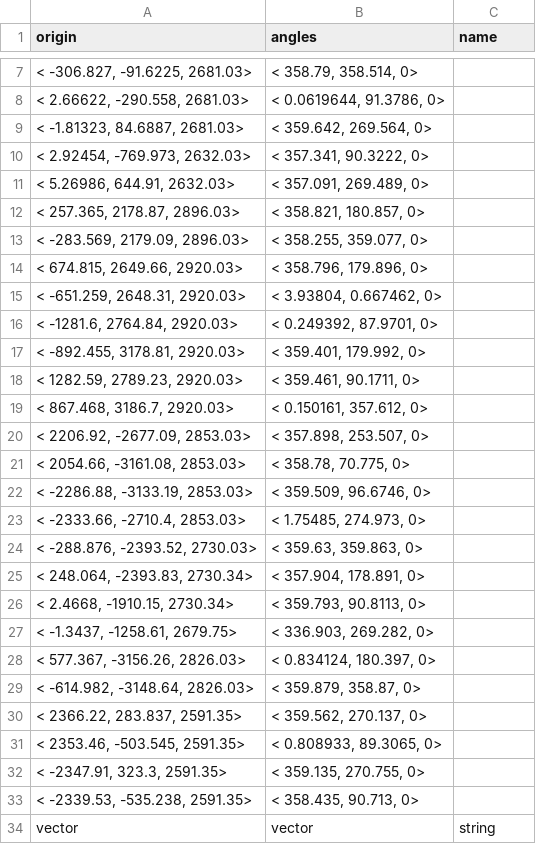
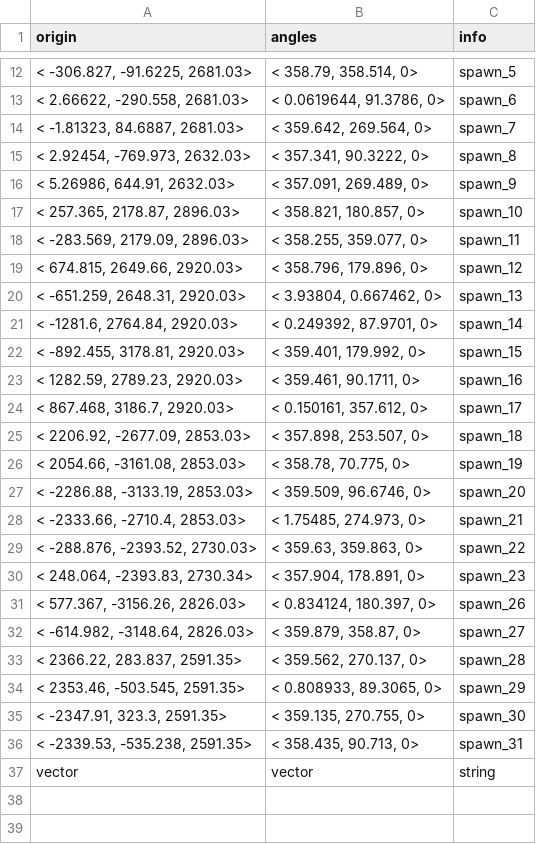
Before and after one commit to CafeFPS/ui_fs_rpak, a CSV file: spawnsystem/depot/datatable/fs_spawns_fs_1v1_mp_rr_arena_skygarden_set_1.csv, drawn as a sheet; only a part is shown, gaps mark what is left out; the diff covers the shown part only.

Commit message:
Remove 1 broken Encore Spawn Pair

```diff
--- a/spawnsystem/depot/datatable/fs_spawns_fs_1v1_mp_rr_arena_skygarden_set_1.csv
+++ b/spawnsystem/depot/datatable/fs_spawns_fs_1v1_mp_rr_arena_skygarden_set_1.csv
@@ -1 +1 @@
-origin,angles,name
+origin,angles,info
@@ -7,28 +12,26 @@ origin,angles,name
-"< -306.827, -91.6225, 2681.03>","< 358.79, 358.514, 0>",""
-"< 2.66622, -290.558, 2681.03>","< 0.0619644, 91.3786, 0>",""
-"< -1.81323, 84.6887, 2681.03>","< 359.642, 269.564, 0>",""
-"< 2.92454, -769.973, 2632.03>","< 357.341, 90.3222, 0>",""
-"< 5.26986, 644.91, 2632.03>","< 357.091, 269.489, 0>",""
-"< 257.365, 2178.87, 2896.03>","< 358.821, 180.857, 0>",""
-"< -283.569, 2179.09, 2896.03>","< 358.255, 359.077, 0>",""
-"< 674.815, 2649.66, 2920.03>","< 358.796, 179.896, 0>",""
-"< -651.259, 2648.31, 2920.03>","< 3.93804, 0.667462, 0>",""
-"< -1281.6, 2764.84, 2920.03>","< 0.249392, 87.9701, 0>",""
-"< -892.455, 3178.81, 2920.03>","< 359.401, 179.992, 0>",""
-"< 1282.59, 2789.23, 2920.03>","< 359.461, 90.1711, 0>",""
-"< 867.468, 3186.7, 2920.03>","< 0.150161, 357.612, 0>",""
-"< 2206.92, -2677.09, 2853.03>","< 357.898, 253.507, 0>",""
-"< 2054.66, -3161.08, 2853.03>","< 358.78, 70.775, 0>",""
-"< -2286.88, -3133.19, 2853.03>","< 359.509, 96.6746, 0>",""
-"< -2333.66, -2710.4, 2853.03>","< 1.75485, 274.973, 0>",""
-"< -288.876, -2393.52, 2730.03>","< 359.63, 359.863, 0>",""
-"< 248.064, -2393.83, 2730.34>","< 357.904, 178.891, 0>",""
-"< 2.4668, -1910.15, 2730.34>","< 359.793, 90.8113, 0>",""
-"< -1.3437, -1258.61, 2679.75>","< 336.903, 269.282, 0>",""
-"< 577.367, -3156.26, 2826.03>","< 0.834124, 180.397, 0>",""
-"< -614.982, -3148.64, 2826.03>","< 359.879, 358.87, 0>",""
-"< 2366.22, 283.837, 2591.35>","< 359.562, 270.137, 0>",""
-"< 2353.46, -503.545, 2591.35>","< 0.808933, 89.3065, 0>",""
-"< -2347.91, 323.3, 2591.35>","< 359.135, 270.755, 0>",""
-"< -2339.53, -535.238, 2591.35>","< 358.435, 90.713, 0>",""
+"< -306.827, -91.6225, 2681.03>","< 358.79, 358.514, 0>"  ,"spawn_5"
+"< 2.66622, -290.558, 2681.03>","< 0.0619644, 91.3786, 0>"  ,"spawn_6"
+"< -1.81323, 84.6887, 2681.03>","< 359.642, 269.564, 0>"  ,"spawn_7"
+"< 2.92454, -769.973, 2632.03>","< 357.341, 90.3222, 0>"  ,"spawn_8"
+"< 5.26986, 644.91, 2632.03>","< 357.091, 269.489, 0>"  ,"spawn_9"
+"< 257.365, 2178.87, 2896.03>","< 358.821, 180.857, 0>"  ,"spawn_10"
+"< -283.569, 2179.09, 2896.03>","< 358.255, 359.077, 0>"  ,"spawn_11"
+"< 674.815, 2649.66, 2920.03>","< 358.796, 179.896, 0>"  ,"spawn_12"
+"< -651.259, 2648.31, 2920.03>","< 3.93804, 0.667462, 0>"  ,"spawn_13"
+"< -1281.6, 2764.84, 2920.03>","< 0.249392, 87.9701, 0>"  ,"spawn_14"
+"< -892.455, 3178.81, 2920.03>","< 359.401, 179.992, 0>"  ,"spawn_15"
+"< 1282.59, 2789.23, 2920.03>","< 359.461, 90.1711, 0>"  ,"spawn_16"
+"< 867.468, 3186.7, 2920.03>","< 0.150161, 357.612, 0>"  ,"spawn_17"
+"< 2206.92, -2677.09, 2853.03>","< 357.898, 253.507, 0>"  ,"spawn_18"
+"< 2054.66, -3161.08, 2853.03>","< 358.78, 70.775, 0>"  ,"spawn_19"
+"< -2286.88, -3133.19, 2853.03>","< 359.509, 96.6746, 0>"  ,"spawn_20"
+"< -2333.66, -2710.4, 2853.03>","< 1.75485, 274.973, 0>"  ,"spawn_21"
+"< -288.876, -2393.52, 2730.03>","< 359.63, 359.863, 0>"  ,"spawn_22"
+"< 248.064, -2393.83, 2730.34>","< 357.904, 178.891, 0>"  ,"spawn_23"
+"< 577.367, -3156.26, 2826.03>","< 0.834124, 180.397, 0>"  ,"spawn_26"
+"< -614.982, -3148.64, 2826.03>","< 359.879, 358.87, 0>"  ,"spawn_27"
+"< 2366.22, 283.837, 2591.35>","< 359.562, 270.137, 0>"  ,"spawn_28"
+"< 2353.46, -503.545, 2591.35>","< 0.808933, 89.3065, 0>"  ,"spawn_29"
+"< -2347.91, 323.3, 2591.35>","< 359.135, 270.755, 0>"  ,"spawn_30"
+"< -2339.53, -535.238, 2591.35>","< 358.435, 90.713, 0>"  ,"spawn_31"
 vector,vector,string
```
Also changed, not shown: 5 added rows and 5 edited cells elsewhere in this file.
